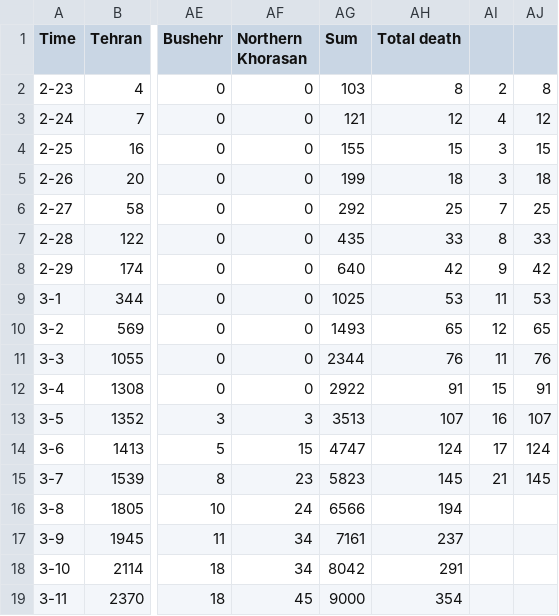
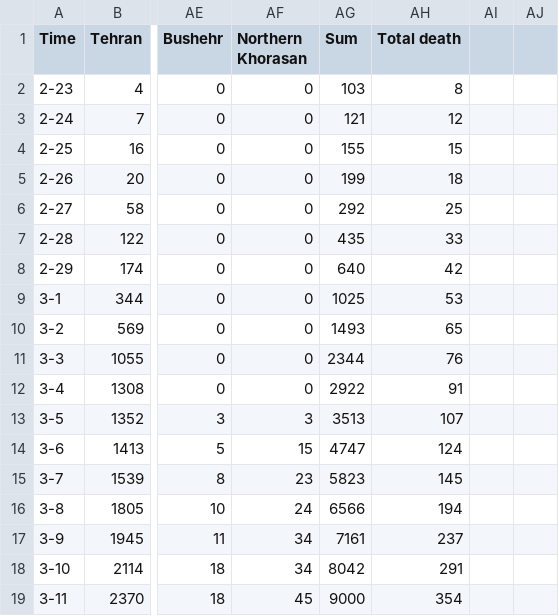
Before and after one commit to akhavan12/covid19, a CSV file: content/stats/iran.csv, drawn as a sheet; only a part is shown, gaps mark what is left out; the diff names each change by its address in the sheet, - before the commit and + after, or states it on an @@ line.

```diff
--- a/content/stats/iran.csv
+++ b/content/stats/iran.csv
-AI2: 2
+AI2: (empty)
-AJ2: 8
+AJ2: (empty)
-AI3: 4
+AI3: (empty)
-AJ3: 12
+AJ3: (empty)
-AI4:AI5: 3
+AI4:AI5: (empty)
-AJ4: 15
+AJ4: (empty)
-AJ5: 18
+AJ5: (empty)
-AI6: 7
+AI6: (empty)
-AJ6: 25
+AJ6: (empty)
-AI7: 8
+AI7: (empty)
-AJ7: 33
+AJ7: (empty)
-AI8: 9
+AI8: (empty)
-AJ8: 42
+AJ8: (empty)
-AI9: 11
+AI9: (empty)
-AJ9: 53
+AJ9: (empty)
-AI10: 12
+AI10: (empty)
-AJ10: 65
+AJ10: (empty)
-AI11: 11
+AI11: (empty)
-AJ11: 76
+AJ11: (empty)
-AI12: 15
+AI12: (empty)
-AJ12: 91
+AJ12: (empty)
-AI13: 16
+AI13: (empty)
-AJ13: 107
+AJ13: (empty)
-AI14: 17
+AI14: (empty)
-AJ14: 124
+AJ14: (empty)
-AI15: 21
+AI15: (empty)
-AJ15: 145
+AJ15: (empty)
```
Also changed, not shown: 2 other files.
